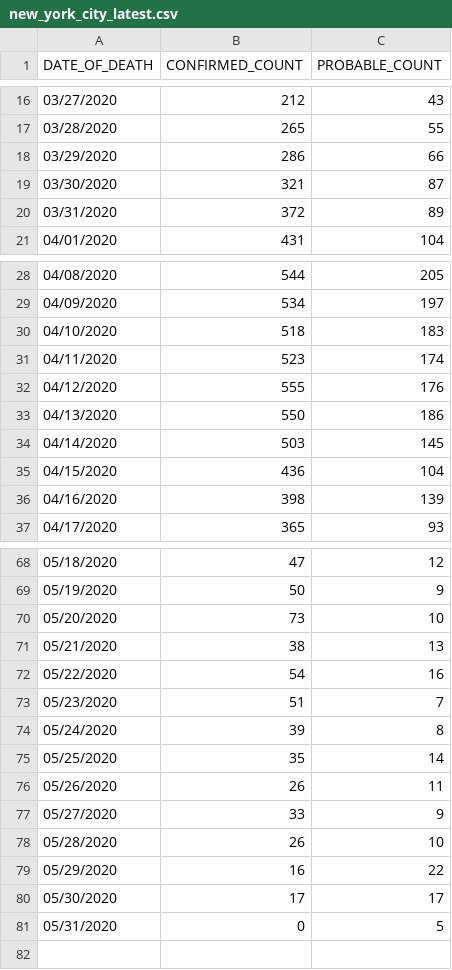
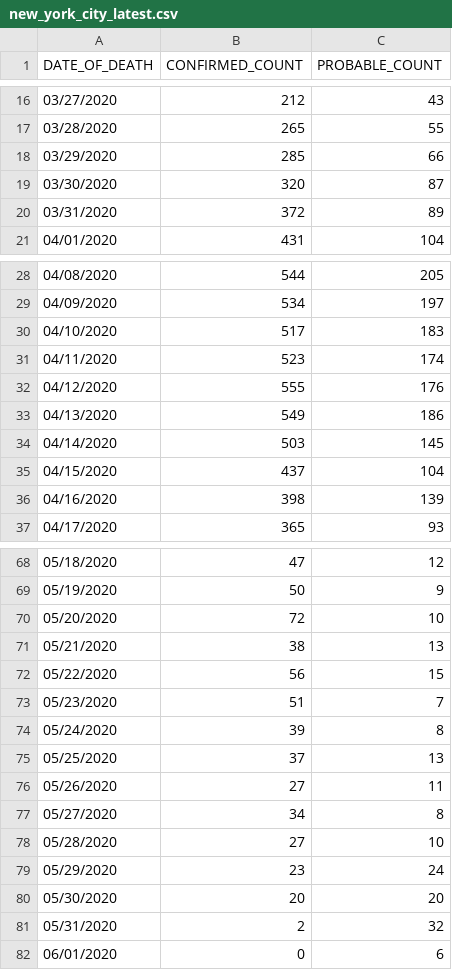
Before and after one commit to rvaughan/coronavirus-data, a CSV file: usa/new_york_city_latest.csv, drawn as a sheet; only a part is shown, gaps mark what is left out; the diff covers the shown part only.

```diff
--- a/usa/new_york_city_latest.csv
+++ b/usa/new_york_city_latest.csv
@@ -17,4 +17,4 @@ DATE_OF_DEATH,CONFIRMED_COUNT,PROBABLE_COUNT
 03/28/2020,265,55
-03/29/2020,286,66
-03/30/2020,321,87
+03/29/2020,285,66
+03/30/2020,320,87
 03/31/2020,372,89
@@ -29,8 +29,8 @@ DATE_OF_DEATH,CONFIRMED_COUNT,PROBABLE_COUNT
 04/09/2020,534,197
-04/10/2020,518,183
+04/10/2020,517,183
 04/11/2020,523,174
 04/12/2020,555,176
-04/13/2020,550,186
+04/13/2020,549,186
 04/14/2020,503,145
-04/15/2020,436,104
+04/15/2020,437,104
 04/16/2020,398,139
@@ -69,13 +69,14 @@ DATE_OF_DEATH,CONFIRMED_COUNT,PROBABLE_COUNT
 05/19/2020,50,9
-05/20/2020,73,10
+05/20/2020,72,10
 05/21/2020,38,13
-05/22/2020,54,16
+05/22/2020,56,15
 05/23/2020,51,7
 05/24/2020,39,8
-05/25/2020,35,14
-05/26/2020,26,11
-05/27/2020,33,9
-05/28/2020,26,10
-05/29/2020,16,22
-05/30/2020,17,17
-05/31/2020,0,5
+05/25/2020,37,13
+05/26/2020,27,11
+05/27/2020,34,8
+05/28/2020,27,10
+05/29/2020,23,24
+05/30/2020,20,20
+05/31/2020,2,32
+06/01/2020,0,6
```
Also changed, not shown: 9 edited cells elsewhere in this file.
